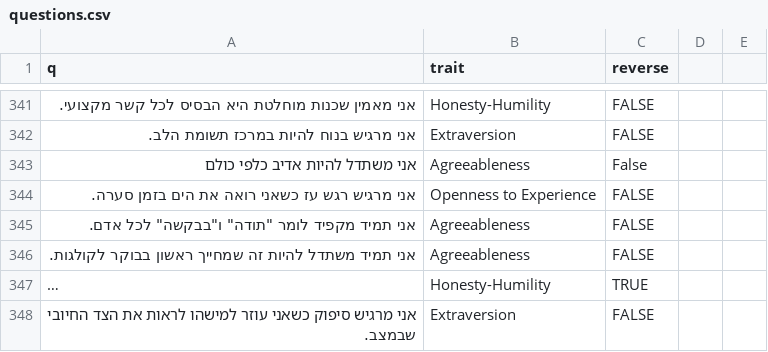
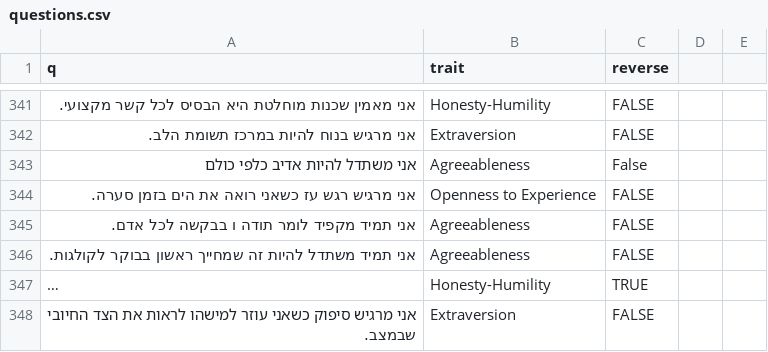
Before and after one commit to nbh880-web/med-test, a CSV file: data/questions.csv, drawn as a sheet; only a part is shown, gaps mark what is left out; long unchanged cells end in ….

Commit message:
Update questions.csv

```diff
--- a/data/questions.csv
+++ b/data/questions.csv
@@ -344,3 +344,3 @@ q,trait,reverse
 אני מרגיש רגש עז כשאני רואה את הים בזמן סערה.,Openness to Experience,FALSE
-אני תמיד מקפיד לומר "תודה" ו"בבקשה" לכל אדם.,Agreeableness,FALSE
+אני תמיד מקפיד לומר תודה ו בבקשה לכל אדם.,Agreeableness,FALSE
 אני תמיד משתדל להיות זה שמחייך ראשון בבוקר לקולגות.,Agreeableness,FALSE
```
